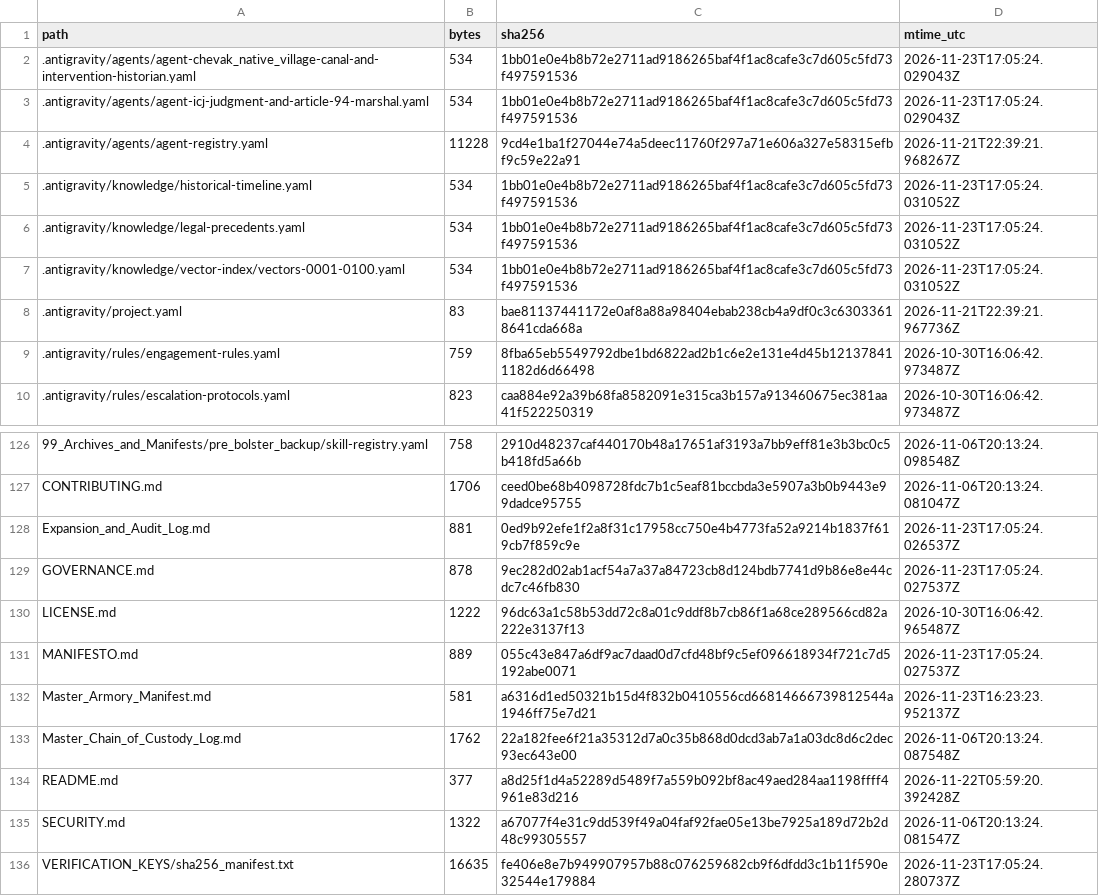
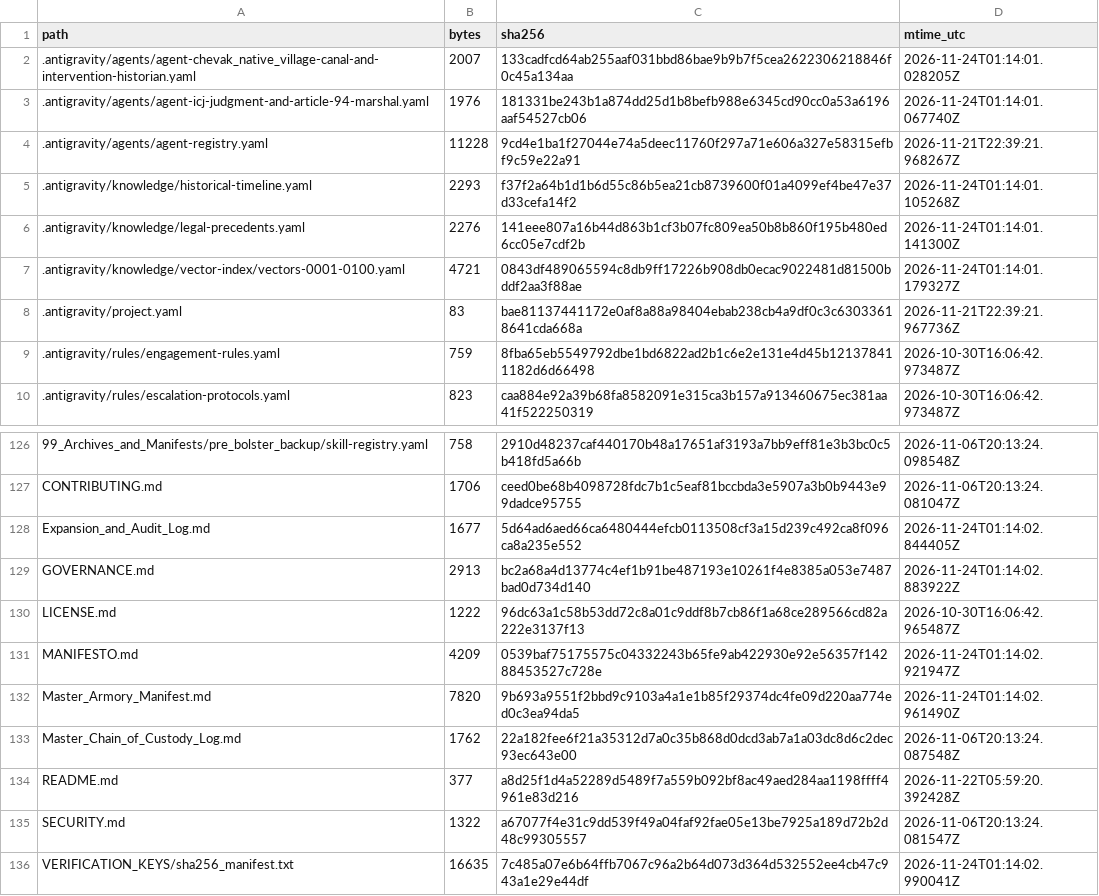
Before and after one commit to GlobalRestitutionAlliance/turtle-island-us-ak-chevak-native-village-master-litigation, a CSV file: 99_Archives_and_Manifests/MANIFEST_SHA256.csv, drawn as a sheet; only a part is shown, gaps mark what is left out; the diff covers the shown part only.

```diff
--- a/99_Archives_and_Manifests/MANIFEST_SHA256.csv
+++ b/99_Archives_and_Manifests/MANIFEST_SHA256.csv
@@ -1,8 +1,8 @@
 path,bytes,sha256,mtime_utc
-.antigravity/agents/agent-chevak_native_village-canal-and-intervention-historian.yaml,534,1bb01e0e4b8b72e2711ad9186265baf4f1ac8cafe3c7d605c5fd73f497591536,2026-11-23T17:05:24.029043Z
-.antigravity/agents/agent-icj-judgment-and-article-94-marshal.yaml,534,1bb01e0e4b8b72e2711ad9186265baf4f1ac8cafe3c7d605c5fd73f497591536,2026-11-23T17:05:24.029043Z
+.antigravity/agents/agent-chevak_native_village-canal-and-intervention-historian.yaml,2007,133cadfcd64ab255aaf031bbd86bae9b9b7f5cea2622306218846f0c45a134aa,2026-11-24T01:14:01.028205Z
+.antigravity/agents/agent-icj-judgment-and-article-94-marshal.yaml,1976,181331be243b1a874dd25d1b8befb988e6345cd90cc0a53a6196aaf54527cb06,2026-11-24T01:14:01.067740Z
 .antigravity/agents/agent-registry.yaml,11228,9cd4e1ba1f27044e74a5deec11760f297a71e606a327e58315efbf9c59e22a91,2026-11-21T22:39:21.968267Z
-.antigravity/knowledge/historical-timeline.yaml,534,1bb01e0e4b8b72e2711ad9186265baf4f1ac8cafe3c7d605c5fd73f497591536,2026-11-23T17:05:24.031052Z
-.antigravity/knowledge/legal-precedents.yaml,534,1bb01e0e4b8b72e2711ad9186265baf4f1ac8cafe3c7d605c5fd73f497591536,2026-11-23T17:05:24.031052Z
-.antigravity/knowledge/vector-index/vectors-0001-0100.yaml,534,1bb01e0e4b8b72e2711ad9186265baf4f1ac8cafe3c7d605c5fd73f497591536,2026-11-23T17:05:24.031052Z
+.antigravity/knowledge/historical-timeline.yaml,2293,f37f2a64b1d1b6d55c86b5ea21cb8739600f01a4099ef4be47e37d33cefa14f2,2026-11-24T01:14:01.105268Z
+.antigravity/knowledge/legal-precedents.yaml,2276,141eee807a16b44d863b1cf3b07fc809ea50b8b860f195b480ed6cc05e7cdf2b,2026-11-24T01:14:01.141300Z
+.antigravity/knowledge/vector-index/vectors-0001-0100.yaml,4721,0843df489065594c8db9ff17226b908db0ecac9022481d81500bddf2aa3f88ae,2026-11-24T01:14:01.179327Z
 .antigravity/project.yaml,83,bae81137441172e0af8a88a98404ebab238cb4a9df0c3c63033618641cda668a,2026-11-21T22:39:21.967736Z
@@ -127,7 +127,7 @@ path,bytes,sha256,mtime_utc
 CONTRIBUTING.md,1706,ceed0be68b4098728fdc7b1c5eaf81bccbda3e5907a3b0b9443e99dadce95755,2026-11-06T20:13:24.081047Z
-Expansion_and_Audit_Log.md,881,0ed9b92efe1f2a8f31c17958cc750e4b4773fa52a9214b1837f619cb7f859c9e,2026-11-23T17:05:24.026537Z
-GOVERNANCE.md,878,9ec282d02ab1acf54a7a37a84723cb8d124bdb7741d9b86e8e44cdc7c46fb830,2026-11-23T17:05:24.027537Z
+Expansion_and_Audit_Log.md,1677,5d64ad6aed66ca6480444efcb0113508cf3a15d239c492ca8f096ca8a235e552,2026-11-24T01:14:02.844405Z
+GOVERNANCE.md,2913,bc2a68a4d13774c4ef1b91be487193e10261f4e8385a053e7487bad0d734d140,2026-11-24T01:14:02.883922Z
 LICENSE.md,1222,96dc63a1c58b53dd72c8a01c9ddf8b7cb86f1a68ce289566cd82a222e3137f13,2026-10-30T16:06:42.965487Z
-MANIFESTO.md,889,055c43e847a6df9ac7daad0d7cfd48bf9c5ef096618934f721c7d5192abe0071,2026-11-23T17:05:24.027537Z
-Master_Armory_Manifest.md,581,a6316d1ed50321b15d4f832b0410556cd66814666739812544a1946ff75e7d21,2026-11-23T16:23:23.952137Z
+MANIFESTO.md,4209,0539baf75175575c04332243b65fe9ab422930e92e56357f14288453527c728e,2026-11-24T01:14:02.921947Z
+Master_Armory_Manifest.md,7820,9b693a9551f2bbd9c9103a4a1e1b85f29374dc4fe09d220aa774ed0c3ea94da5,2026-11-24T01:14:02.961490Z
 Master_Chain_of_Custody_Log.md,1762,22a182fee6f21a35312d7a0c35b868d0dcd3ab7a1a03dc8d6c2dec93ec643e00,2026-11-06T20:13:24.087548Z
@@ -135,2 +135,2 @@ README.md,377,a8d25f1d4a52289d5489f7a559b092bf8ac49aed284aa1198ffff4961e83d216,2
 SECURITY.md,1322,a67077f4e31c9dd539f49a04faf92fae05e13be7925a189d72b2d48c99305557,2026-11-06T20:13:24.081547Z
-VERIFICATION_KEYS/sha256_manifest.txt,16635,fe406e8e7b949907957b88c076259682cb9f6dfdd3c1b11f590e32544e179884,2026-11-23T17:05:24.280737Z
+VERIFICATION_KEYS/sha256_manifest.txt,16635,7c485a07e6b64ffb7067c96a2b64d073d364d532552ee4cb47c943a1e29e44df,2026-11-24T01:14:02.990041Z
```
Also changed, not shown: 81 edited cells elsewhere in this file, 37 other files.
